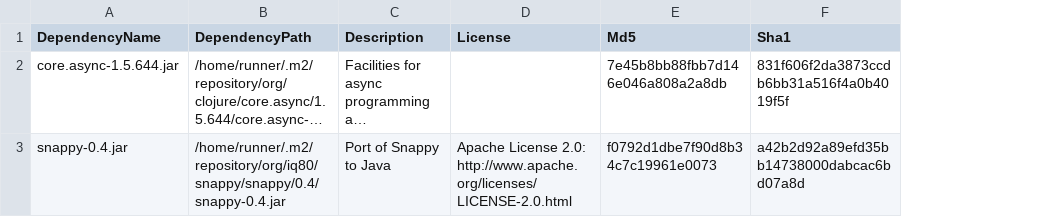
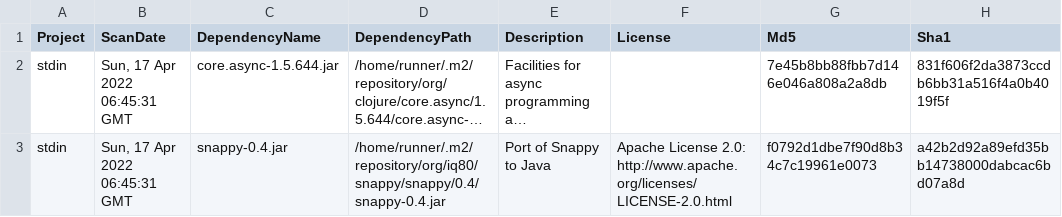
Before and after one commit to piotr-yuxuan/welcome-base-api, a CSV file: doc/known-vulnerabilities.csv, drawn as a sheet; only a part is shown; long unchanged cells end in …; the diff names each change by its address in the sheet, - before the commit and + after, or states it on an @@ line.

Commit message:
Update known vulnerabilities

```diff
--- a/doc/known-vulnerabilities.csv
+++ b/doc/known-vulnerabilities.csv
+column A (Project), rows 2-3: stdin | stdin
+column B (ScanDate), rows 2-3: Sun, 17 Apr 2022 06:45:31 GMT | Sun, 17 Apr 2022 06:45:31 GMT
```
